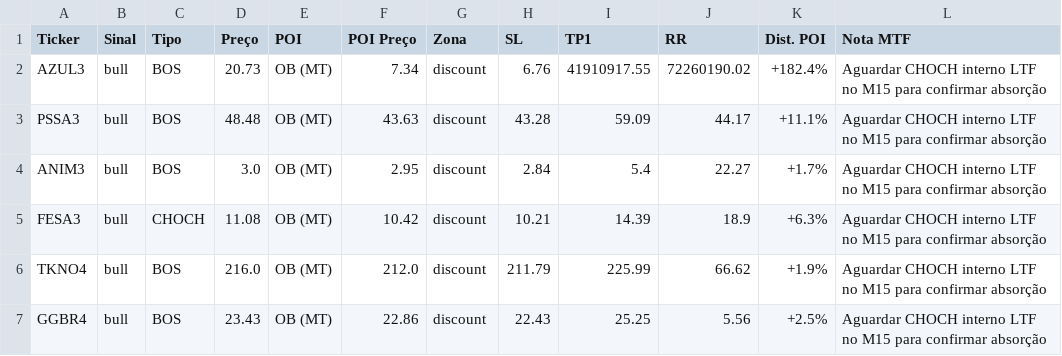
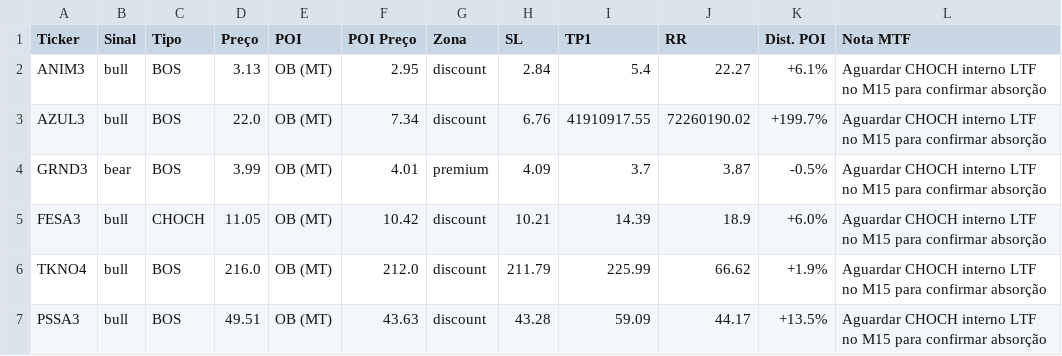
Before and after one commit to julianimmj/SMC-v3.0, a CSV file: latest_scan.csv, drawn as a sheet.

Commit message:
bot: upload resultados diarios [skip ci]

```diff
--- a/latest_scan.csv
+++ b/latest_scan.csv
@@ -1,7 +1,7 @@
 Ticker,Sinal,Tipo,Preço,POI,POI Preço,Zona,SL,TP1,RR,Dist. POI,Nota MTF
-AZUL3,bull,BOS,20.73,OB (MT),7.34,discount,6.76,41910917.55,72260190.02,+182.4%,Aguardar CHOCH interno LTF no M15 para confirmar absorção
-PSSA3,bull,BOS,48.48,OB (MT),43.63,discount,43.28,59.09,44.17,+11.1%,Aguardar CHOCH interno LTF no M15 para confirmar absorção
-ANIM3,bull,BOS,3.0,OB (MT),2.95,discount,2.84,5.4,22.27,+1.7%,Aguardar CHOCH interno LTF no M15 para confirmar absorção
-FESA3,bull,CHOCH,11.08,OB (MT),10.42,discount,10.21,14.39,18.9,+6.3%,Aguardar CHOCH interno LTF no M15 para confirmar absorção
+ANIM3,bull,BOS,3.13,OB (MT),2.95,discount,2.84,5.4,22.27,+6.1%,Aguardar CHOCH interno LTF no M15 para confirmar absorção
+AZUL3,bull,BOS,22.0,OB (MT),7.34,discount,6.76,41910917.55,72260190.02,+199.7%,Aguardar CHOCH interno LTF no M15 para confirmar absorção
+GRND3,bear,BOS,3.99,OB (MT),4.01,premium,4.09,3.7,3.87,-0.5%,Aguardar CHOCH interno LTF no M15 para confirmar absorção
+FESA3,bull,CHOCH,11.05,OB (MT),10.42,discount,10.21,14.39,18.9,+6.0%,Aguardar CHOCH interno LTF no M15 para confirmar absorção
 TKNO4,bull,BOS,216.0,OB (MT),212.0,discount,211.79,225.99,66.62,+1.9%,Aguardar CHOCH interno LTF no M15 para confirmar absorção
-GGBR4,bull,BOS,23.43,OB (MT),22.86,discount,22.43,25.25,5.56,+2.5%,Aguardar CHOCH interno LTF no M15 para confirmar absorção
+PSSA3,bull,BOS,49.51,OB (MT),43.63,discount,43.28,59.09,44.17,+13.5%,Aguardar CHOCH interno LTF no M15 para confirmar absorção
```
